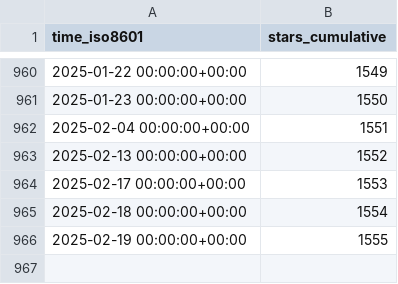
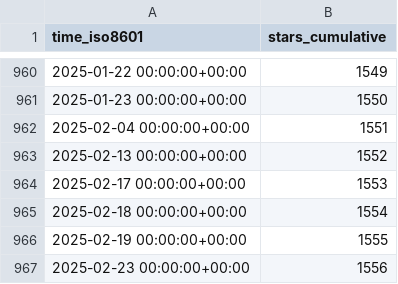
Before and after one commit to quantumlib/OpenFermion, a CSV file: quantumlib/OpenFermion/ghrs-data/stargazers.csv, drawn as a sheet; only a part is shown, gaps mark what is left out.

```diff
--- a/quantumlib/OpenFermion/ghrs-data/stargazers.csv
+++ b/quantumlib/OpenFermion/ghrs-data/stargazers.csv
@@ -966 +966,2 @@ time_iso8601,stars_cumulative
 2025-02-19 00:00:00+00:00,1555
+2025-02-23 00:00:00+00:00,1556
```
